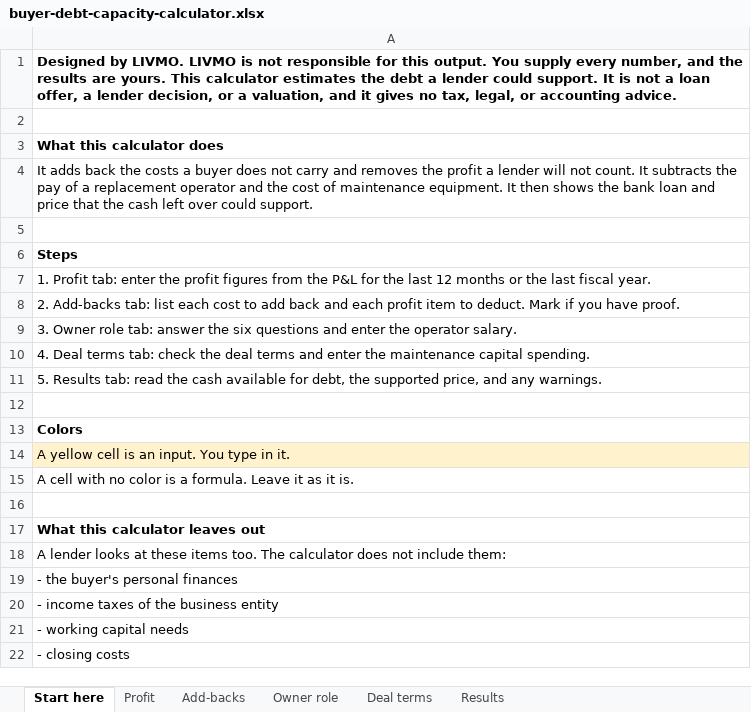
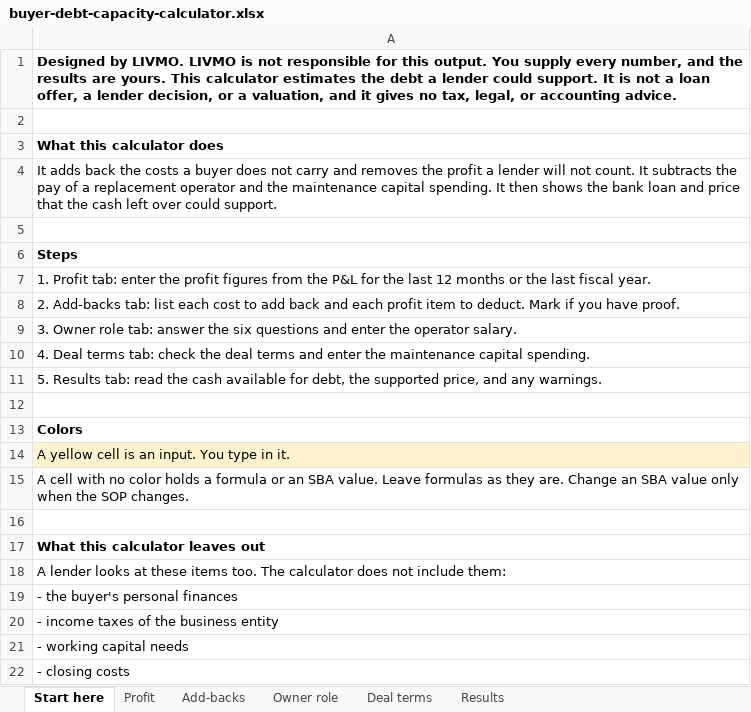
Before and after one commit to livmo-public/exit-engineering, an Excel workbook: buyer-debt-capacity/buyer-debt-capacity-calculator.xlsx, sheet Start here, drawn as a sheet; values as stored, in another font and other column widths than the file's, no borders; the diff names each change by its address in the sheet, - before the commit and + after, or states it on an @@ line.

```diff
--- a/buyer-debt-capacity/buyer-debt-capacity-calculator.xlsx (sheet Start here)
+++ b/buyer-debt-capacity/buyer-debt-capacity-calculator.xlsx (sheet Start here)
-A4: …and the cost of maintenance equipment. It then…
+A4: …and the maintenance capital spending. It then…
-A15: …no color is a formula. Leave it as it is.
+A15: …no color holds a formula or an SBA value. Leave formulas as they are. Change an SBA value only when the SOP changes.
```
Also changed, not shown: sheet Results, sheet Add-backs, sheet Deal terms, sheet Profit, buyer-debt-capacity/examples/sample-buyer-debt-capacity.xlsx, 11 other files.
